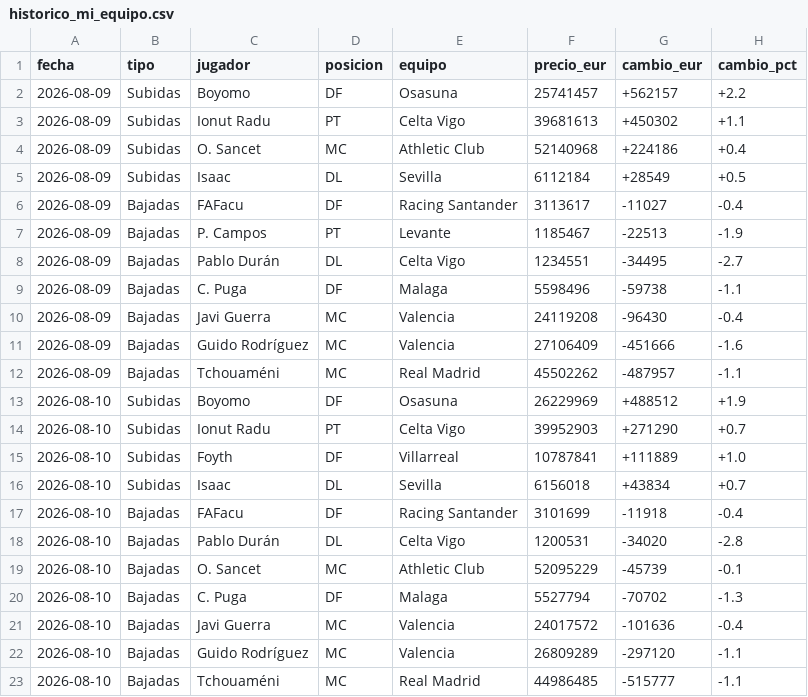
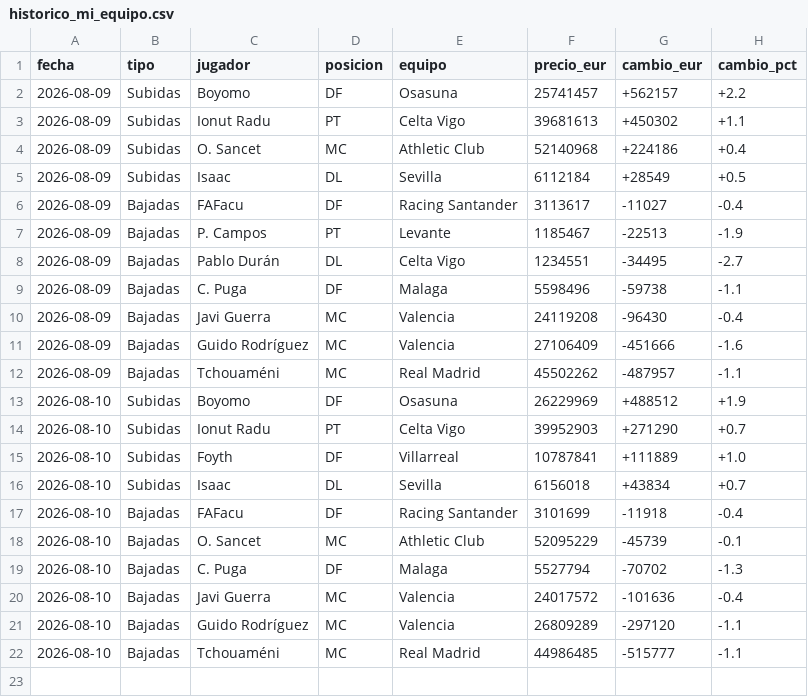
Before and after one commit to aquintero89/mercado-fantasy, a CSV file: historico_mi_equipo.csv, drawn as a sheet.

```diff
--- a/historico_mi_equipo.csv
+++ b/historico_mi_equipo.csv
@@ -17,3 +17,2 @@
 2026-08-10,Bajadas,FAFacu,DF,Racing Santander,3101699,-11918,-0.4
-2026-08-10,Bajadas,Pablo Durán,DL,Celta Vigo,1200531,-34020,-2.8
 2026-08-10,Bajadas,O. Sancet,MC,Athletic Club,52095229,-45739,-0.1
```
Also changed, not shown: mi_equipo_2026-08-10.csv.
